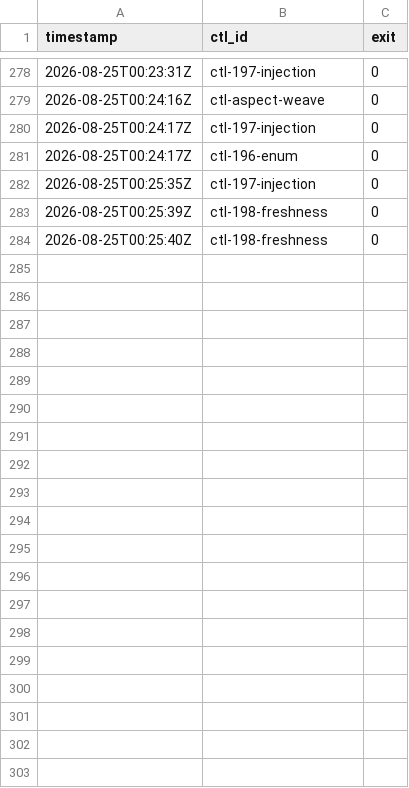
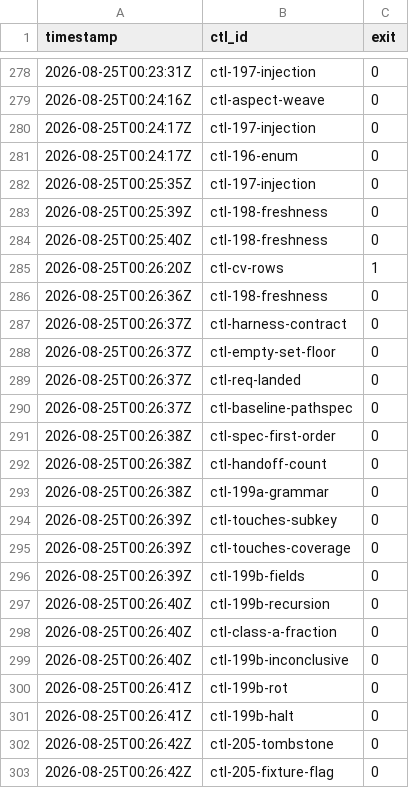
Before and after one commit to dixson3/yoshiko-flow, a TSV file: docs/plans/plan-052-james-dixson-fa8056/assets/red-observations.tsv, drawn as a sheet; only a part is shown, gaps mark what is left out; the diff covers the shown part only; the diff names each change by its address in the sheet, - before the commit and + after, or states it on an @@ line.

```diff
--- a/docs/plans/plan-052-james-dixson-fa8056/assets/red-observations.tsv
+++ b/docs/plans/plan-052-james-dixson-fa8056/assets/red-observations.tsv
+row 285: 2026-08-25T00:26:20Z | ctl-cv-rows | 1
+row 286: 2026-08-25T00:26:36Z | ctl-198-freshness | 0
+row 287: 2026-08-25T00:26:37Z | ctl-harness-contract | 0
+row 288: 2026-08-25T00:26:37Z | ctl-empty-set-floor | 0
+row 289: 2026-08-25T00:26:37Z | ctl-req-landed | 0
+row 290: 2026-08-25T00:26:37Z | ctl-baseline-pathspec | 0
+row 291: 2026-08-25T00:26:38Z | ctl-spec-first-order | 0
+row 292: 2026-08-25T00:26:38Z | ctl-handoff-count | 0
+row 293: 2026-08-25T00:26:38Z | ctl-199a-grammar | 0
+row 294: 2026-08-25T00:26:39Z | ctl-touches-subkey | 0
+row 295: 2026-08-25T00:26:39Z | ctl-touches-coverage | 0
+row 296: 2026-08-25T00:26:39Z | ctl-199b-fields | 0
+row 297: 2026-08-25T00:26:40Z | ctl-199b-recursion | 0
+row 298: 2026-08-25T00:26:40Z | ctl-class-a-fraction | 0
+row 299: 2026-08-25T00:26:40Z | ctl-199b-inconclusive | 0
+row 300: 2026-08-25T00:26:41Z | ctl-199b-rot | 0
+row 301: 2026-08-25T00:26:41Z | ctl-199b-halt | 0
+row 302: 2026-08-25T00:26:42Z | ctl-205-tombstone | 0
+row 303: 2026-08-25T00:26:42Z | ctl-205-fixture-flag | 0
```
Also changed, not shown: 20 added rows elsewhere in this file, 4 other files.
